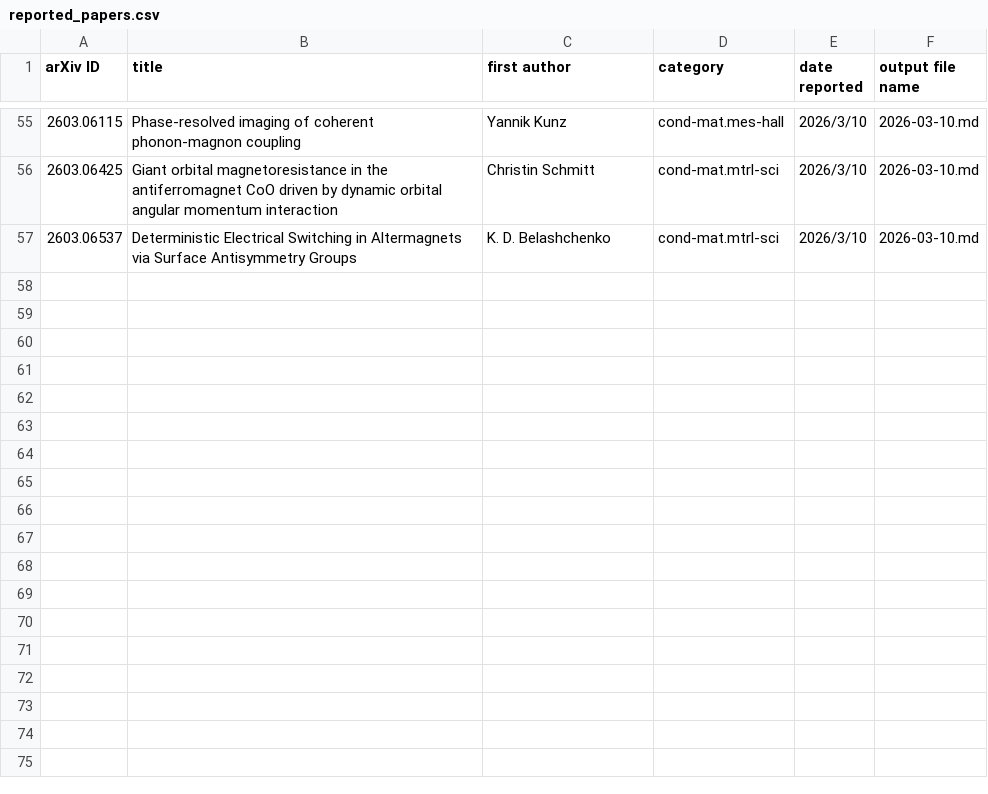
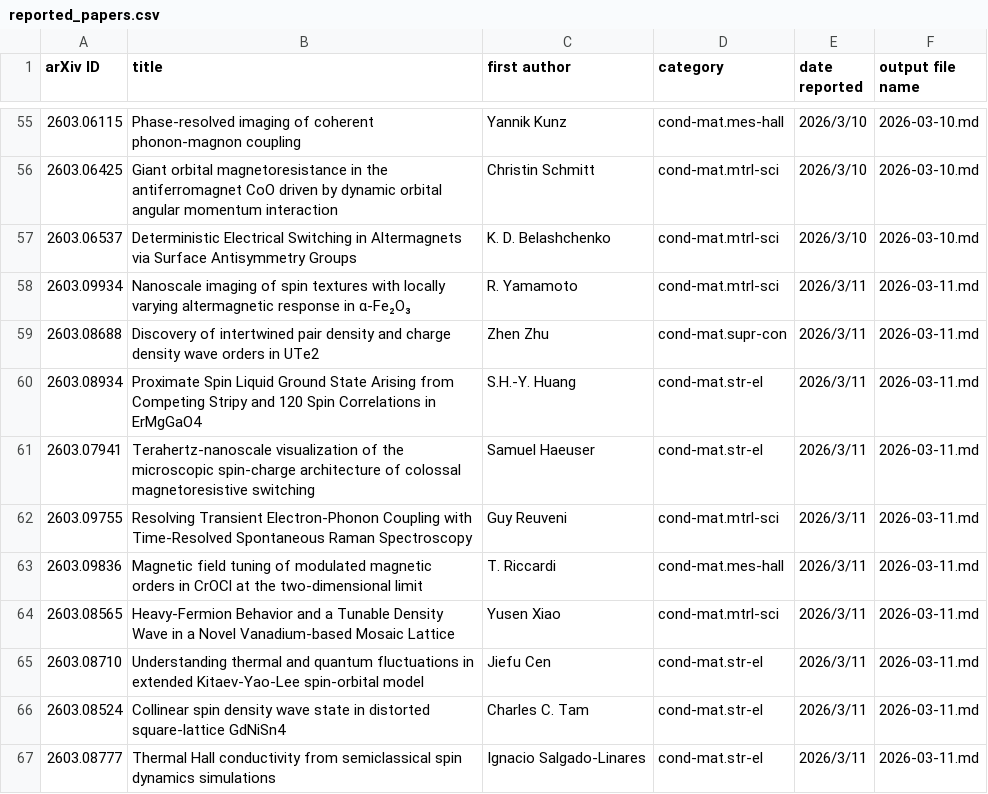
Before and after one commit to rd070672/arxiv-review, a CSV file: src/phys/reported_papers.csv, drawn as a sheet; only a part is shown, gaps mark what is left out; the diff names each change by its address in the sheet, - before the commit and + after, or states it on an @@ line.

```diff
--- a/src/phys/reported_papers.csv
+++ b/src/phys/reported_papers.csv
+row 58: 2603.09934 | Nanoscale imaging of spin textures with locally varying altermagnetic response in α-Fe₂O₃ | R. Yamamoto | cond-mat.mtrl-sci | 2026/3/11 | 2026-03-11.md
+row 59: 2603.08688 | Discovery of intertwined pair density and charge density wave orders in UTe2 | Zhen Zhu | cond-mat.supr-con | 2026/3/11 | 2026-03-11.md
+row 60: 2603.08934 | Proximate Spin Liquid Ground State Arising from Competing Stripy and 120 Spin Correlations in ErMgGaO4 | S.H.-Y. Huang | cond-mat.str-el | 2026/3/11 | 2026-03-11.md
+row 61: 2603.07941 | Terahertz-nanoscale visualization of the microscopic spin-charge architecture of colossal magnetoresistive switching | Samuel Haeuser | cond-mat.str-el | 2026/3/11 | 2026-03-11.md
+row 62: 2603.09755 | Resolving Transient Electron-Phonon Coupling with Time-Resolved Spontaneous Raman Spectroscopy | Guy Reuveni | cond-mat.mtrl-sci | 2026/3/11 | 2026-03-11.md
+row 63: 2603.09836 | Magnetic field tuning of modulated magnetic orders in CrOCl at the two-dimensional limit | T. Riccardi | cond-mat.mes-hall | 2026/3/11 | 2026-03-11.md
+row 64: 2603.08565 | Heavy-Fermion Behavior and a Tunable Density Wave in a Novel Vanadium-based Mosaic Lattice | Yusen Xiao | cond-mat.mtrl-sci | 2026/3/11 | 2026-03-11.md
+row 65: 2603.08710 | Understanding thermal and quantum fluctuations in extended Kitaev-Yao-Lee spin-orbital model | Jiefu Cen | cond-mat.str-el | 2026/3/11 | 2026-03-11.md
+row 66: 2603.08524 | Collinear spin density wave state in distorted square-lattice GdNiSn4 | Charles C. Tam | cond-mat.str-el | 2026/3/11 | 2026-03-11.md
+row 67: 2603.08777 | Thermal Hall conductivity from semiclassical spin dynamics simulations | Ignacio Salgado-Linares | cond-mat.str-el | 2026/3/11 | 2026-03-11.md
```
Also changed, not shown: src/mi/reported_papers.csv, 55 other files.
